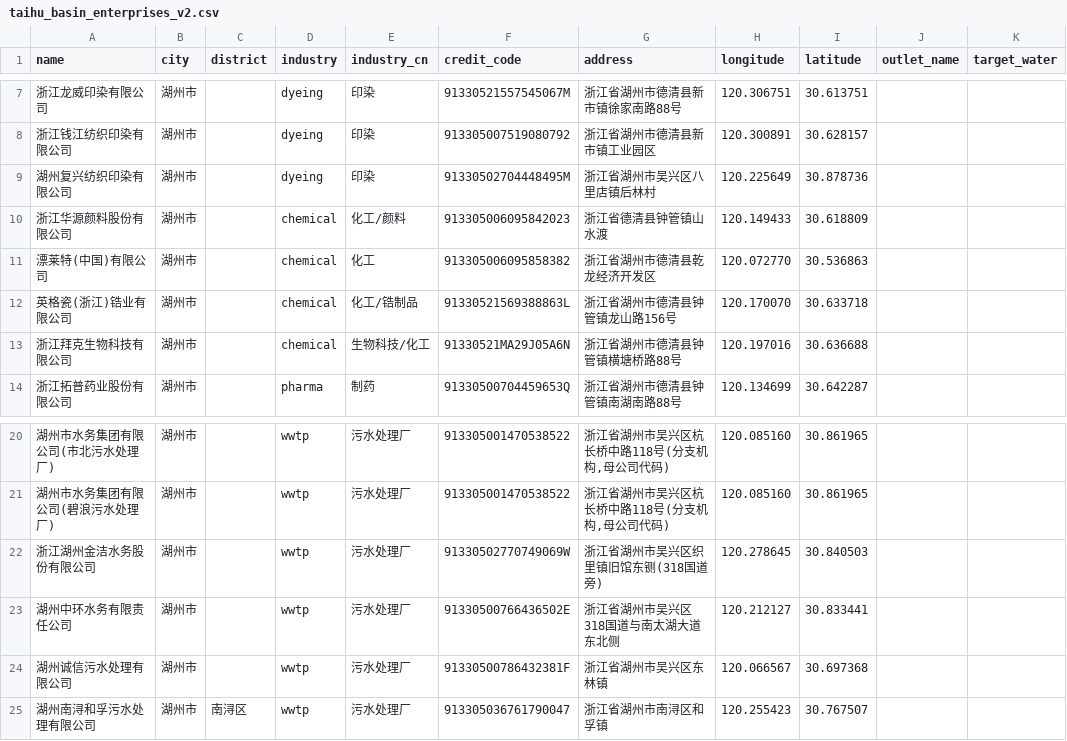
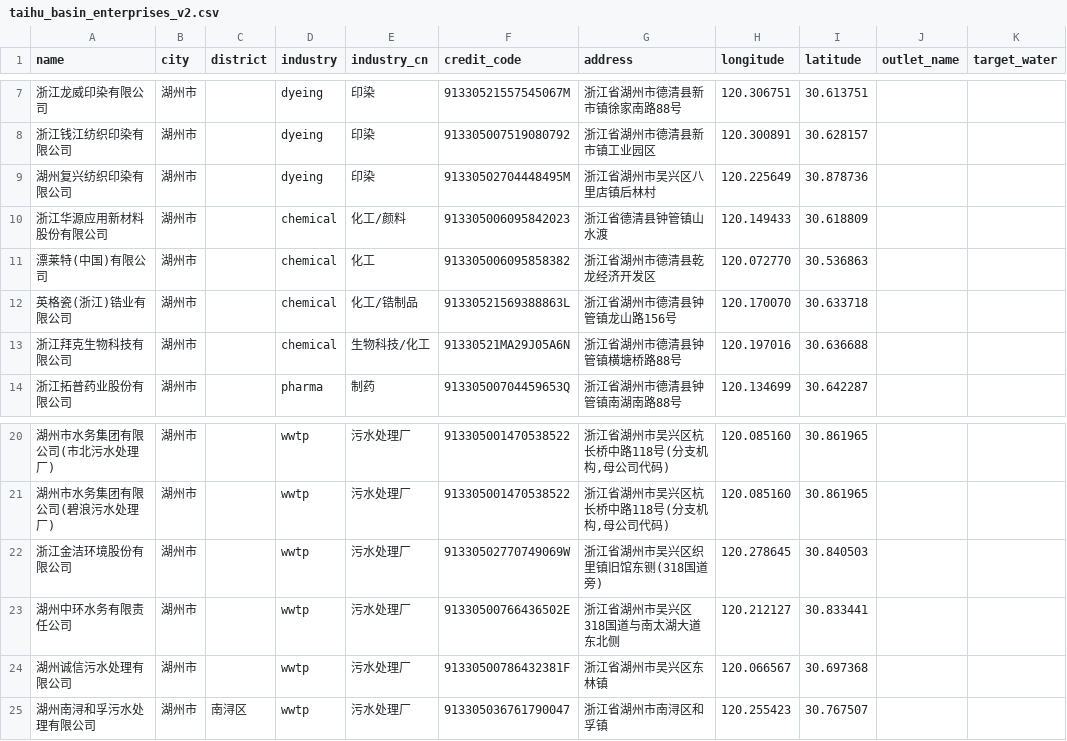
Before and after one commit to Jesse-dry/AquaDetective, a CSV file: data/interim/taihu_enterprises_v1/taihu_basin_enterprises_v2.csv, drawn as a sheet; only a part is shown, gaps mark what is left out; the diff names each change by its address in the sheet, - before the commit and + after, or states it on an @@ line.

Commit message:
feat(data): 排口级信息全量解析(28企业许可数据+6家注销标注)

```diff
--- a/data/interim/taihu_enterprises_v1/taihu_basin_enterprises_v2.csv
+++ b/data/interim/taihu_enterprises_v1/taihu_basin_enterprises_v2.csv
-A10 (name): 浙江华源颜料股份有限公司
+A10 (name): 浙江华源应用新材料股份有限公司
-A22 (name): 浙江湖州金洁水务股份有限公司
+A22 (name): 浙江金洁环境股份有限公司
```
Also changed, not shown: 6 other files.
